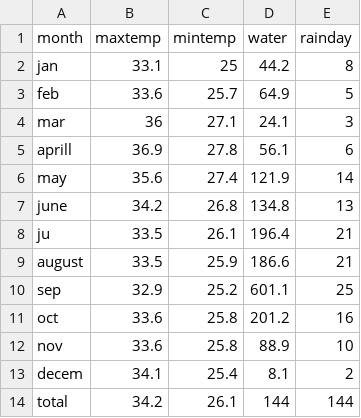
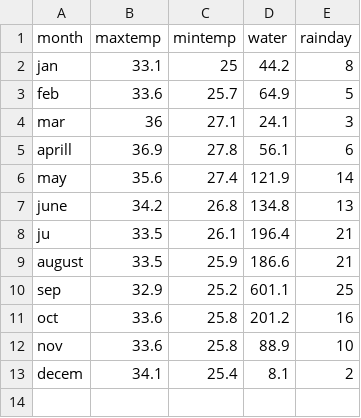
Before and after one commit to Napatpan/Weather-PSIT, a CSV file: csv2504-2560/2555.csv, drawn as a sheet.

Commit message:
Update 2555.csv

```diff
--- a/csv2504-2560/2555.csv
+++ b/csv2504-2560/2555.csv
@@ -13,2 +13 @@ nov,33.6,25.8,88.9,10
 decem,34.1,25.4,8.1,2
-total,34.2,26.1,144,144
```
